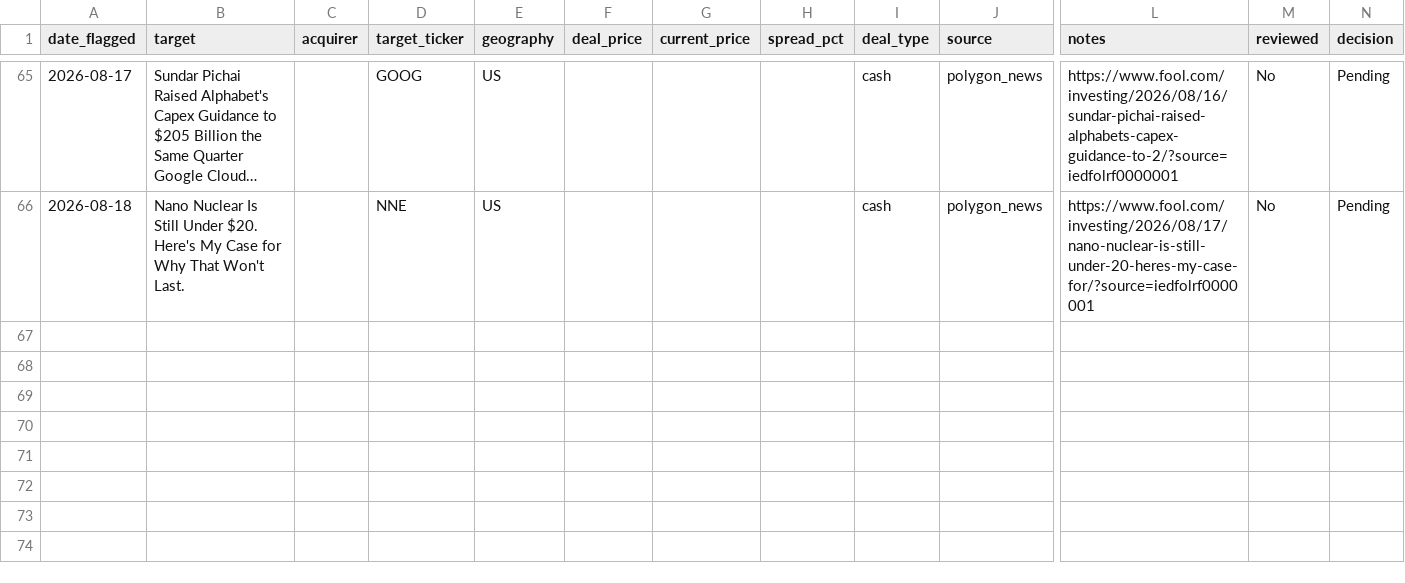
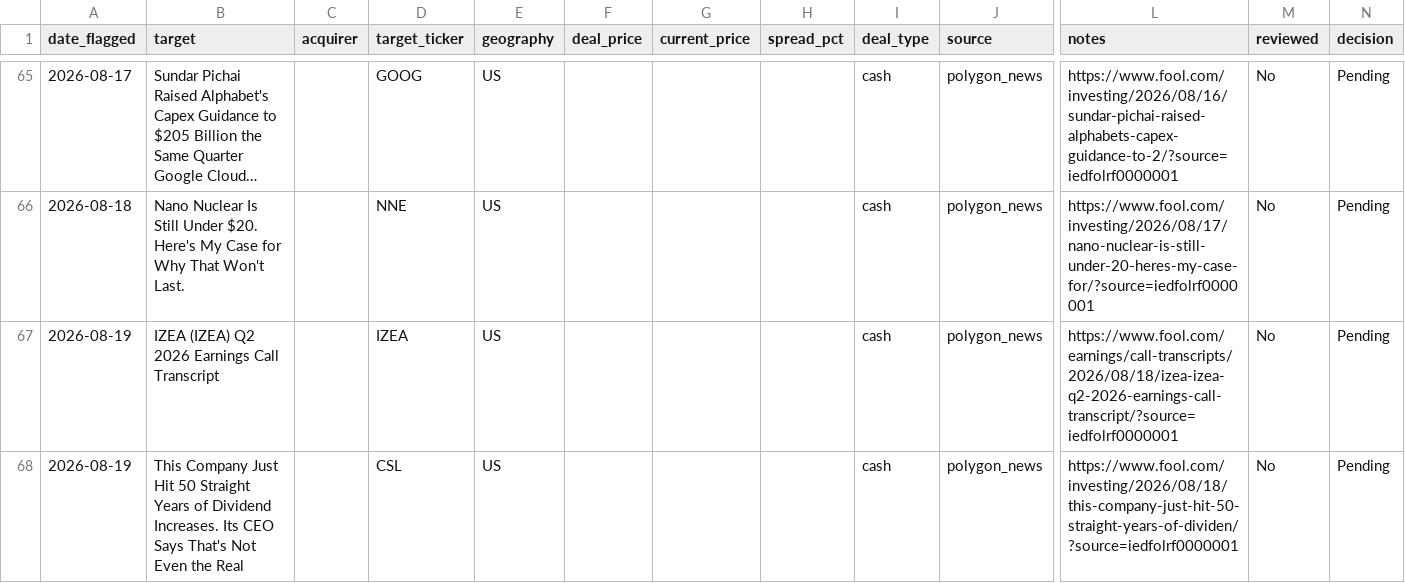
Before and after one commit to Chyde2010/merger_arb_test, a CSV file: data/candidates.csv, drawn as a sheet; only a part is shown, gaps mark what is left out; long unchanged cells end in …; rows hold the shown columns only; the diff names each change by its address in the sheet, - before the commit and + after, or states it on an @@ line.

```diff
--- a/data/candidates.csv
+++ b/data/candidates.csv
+row 67: 2026-08-19 | IZEA (IZEA) Q2 2026 Earnings Call Transcript |  | IZEA | US |  |  |  | cash | polygon_news | https://www.fool.com/earnings/call-transcripts/2026/08/18/izea-izea-q2-2026-earnings-call-transcript/?source=iedfolrf0000001 | No | Pending
+row 68: 2026-08-19 | This Company Just Hit 50 Straight Years of Dividend Increases. Its CEO Says That's Not Even the Real |  | CSL | US |  |  |  | cash | polygon_news | https://www.fool.com/investing/2026/08/18/this-company-just-hit-50-straight-years-of-dividen/?source=iedfolrf0000001 | No | Pending
```
Also changed, not shown: data/performance.csv, 1 other file.
